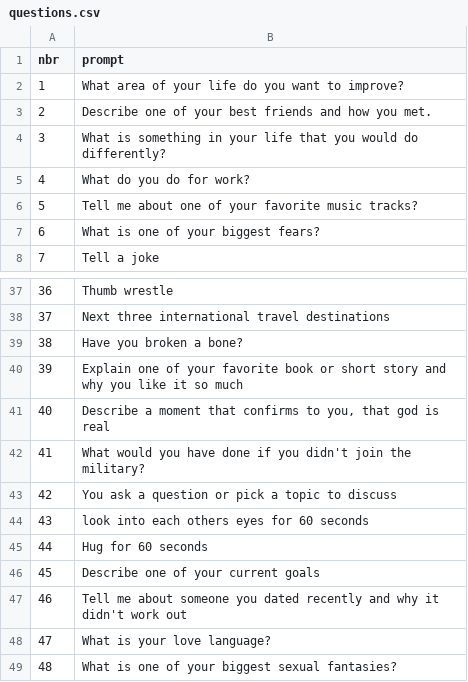
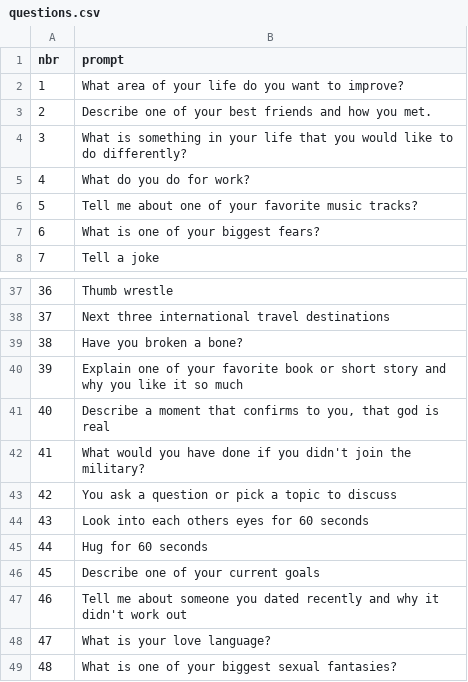
Before and after one commit to BitterScientist/bitterscientist.com, a CSV file: folders/archive/static/data/questions.csv, drawn as a sheet; only a part is shown, gaps mark what is left out; the diff covers the shown part only.

```diff
--- a/folders/archive/static/data/questions.csv
+++ b/folders/archive/static/data/questions.csv
@@ -3,3 +3,3 @@ nbr,prompt
 2,Describe one of your best friends and how you met.
-3,What is something in your life that you would do differently?
+3,What is something in your life that you would like to do differently?
 4,What do you do for work?
@@ -43,3 +43,3 @@ nbr,prompt
 42,You ask a question or pick a topic to discuss
-43,look into each others eyes for 60 seconds
+43,Look into each others eyes for 60 seconds
 44,Hug for 60 seconds
```
Also changed, not shown: 14 added rows and 8 edited cells elsewhere in this file.
